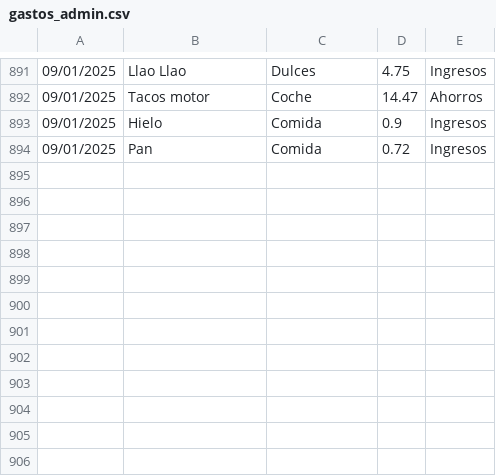
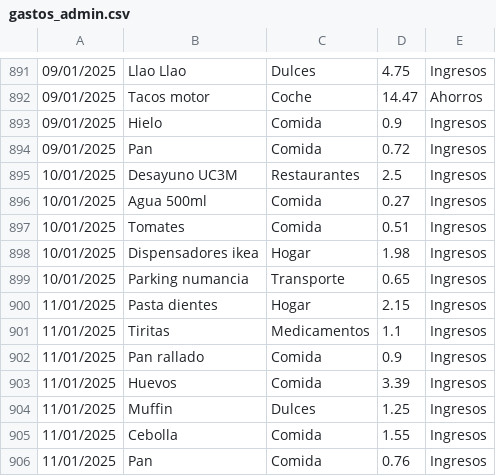
Before and after one commit to IAmTheMister/gastosKivy, a CSV file: admin/gastos_admin.csv, drawn as a sheet; only a part is shown, gaps mark what is left out.

Commit message:
gastos 11/01/2025

```diff
--- a/admin/gastos_admin.csv
+++ b/admin/gastos_admin.csv
@@ -894 +894,13 @@
 09/01/2025,Pan,Comida,0.72,Ingresos
+10/01/2025,Desayuno UC3M,Restaurantes,2.5,Ingresos
+10/01/2025,Agua 500ml,Comida,0.27,Ingresos
+10/01/2025,Tomates,Comida,0.51,Ingresos
+10/01/2025,Dispensadores ikea,Hogar,1.98,Ingresos
+10/01/2025,Parking numancia,Transporte,0.65,Ingresos
+11/01/2025,Pasta dientes,Hogar,2.15,Ingresos
+11/01/2025,Tiritas,Medicamentos,1.1,Ingresos
+11/01/2025,Pan rallado,Comida,0.9,Ingresos
+11/01/2025,Huevos,Comida,3.39,Ingresos
+11/01/2025,Muffin,Dulces,1.25,Ingresos
+11/01/2025,Cebolla,Comida,1.55,Ingresos
+11/01/2025,Pan,Comida,0.76,Ingresos
```
